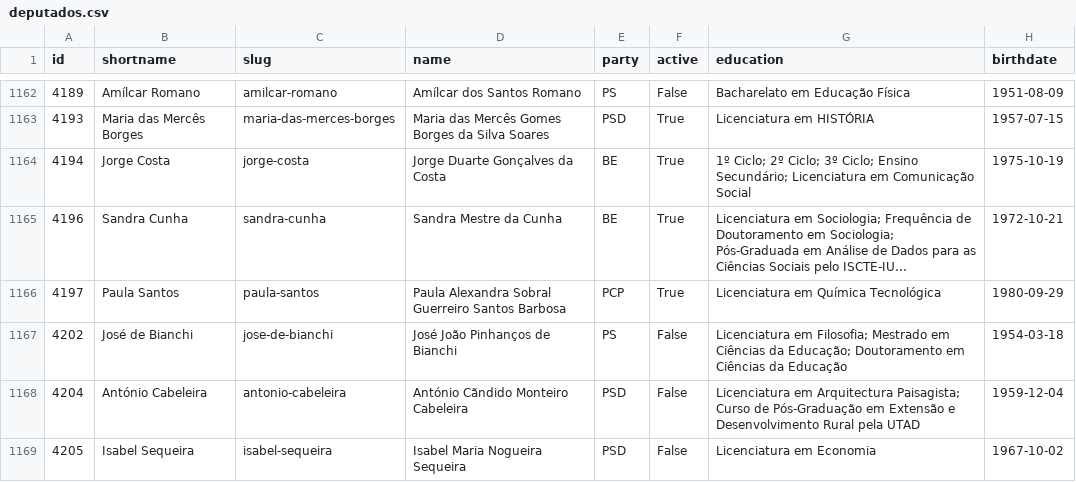
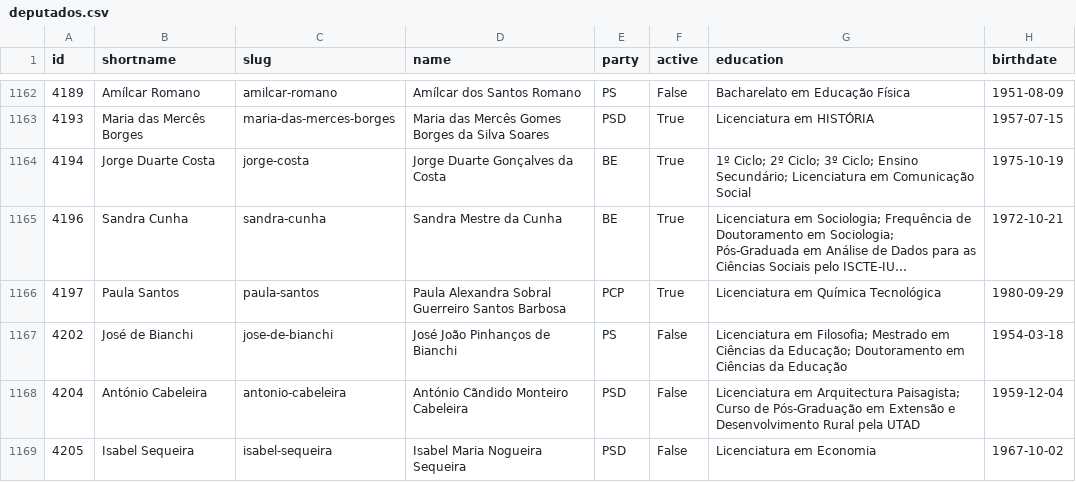
Before and after one commit to centraldedados/parlamento-deputados, a CSV file: data/deputados.csv, drawn as a sheet; only a part is shown, gaps mark what is left out; long unchanged cells end in …; the diff names each change by its address in the sheet, - before the commit and + after, or states it on an @@ line.

Commit message:
Corrigir shortname de um deputado

```diff
--- a/data/deputados.csv
+++ b/data/deputados.csv
-B1164 (shortname): Jorge Costa
+B1164 (shortname): Jorge Duarte Costa
```
Also changed, not shown: 2 other files.
